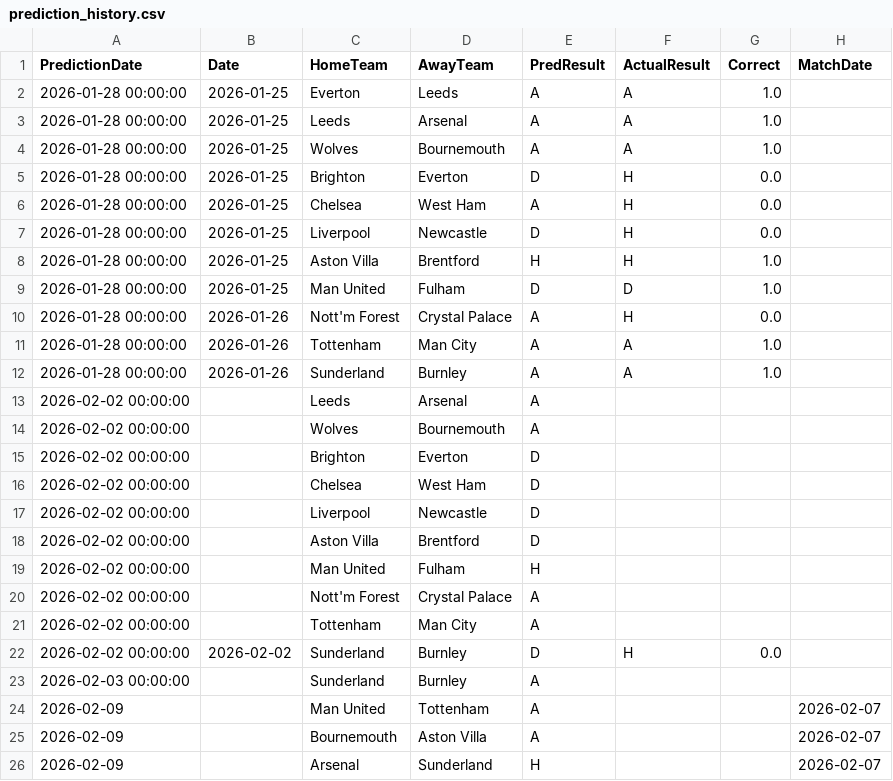
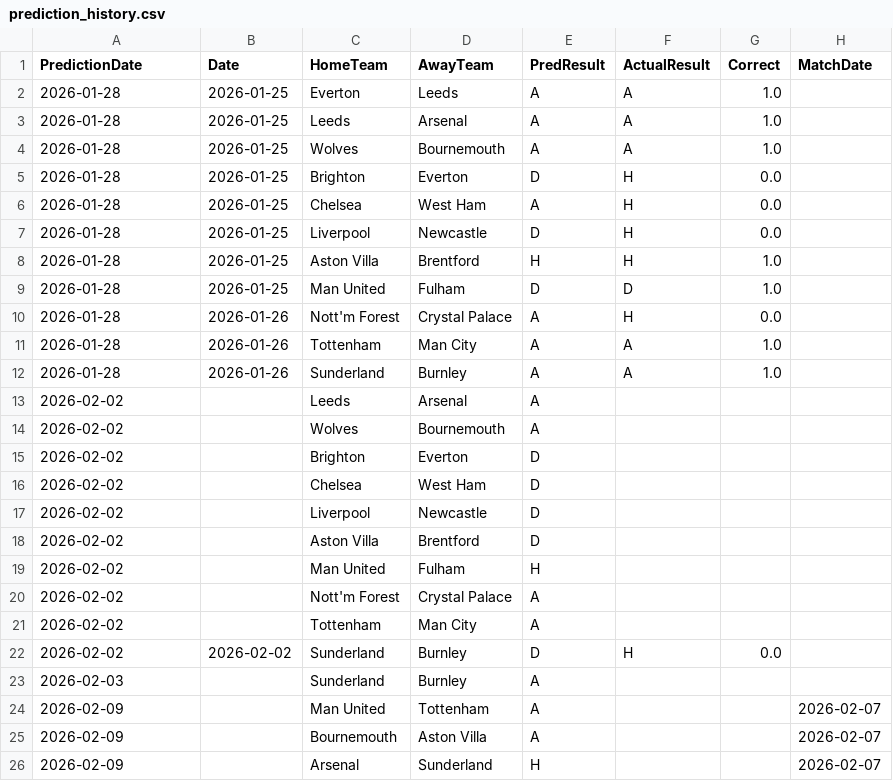
Before and after one commit to mauroflorez/epl-lpp, a CSV file: data/prediction_history.csv, drawn as a sheet; only a part is shown.

```diff
--- a/data/prediction_history.csv
+++ b/data/prediction_history.csv
@@ -1,24 +1,24 @@
 PredictionDate,Date,HomeTeam,AwayTeam,PredResult,ActualResult,Correct,MatchDate
-2026-01-28 00:00:00,2026-01-25,Everton,Leeds,A,A,1.0,
-2026-01-28 00:00:00,2026-01-25,Leeds,Arsenal,A,A,1.0,
-2026-01-28 00:00:00,2026-01-25,Wolves,Bournemouth,A,A,1.0,
-2026-01-28 00:00:00,2026-01-25,Brighton,Everton,D,H,0.0,
-2026-01-28 00:00:00,2026-01-25,Chelsea,West Ham,A,H,0.0,
-2026-01-28 00:00:00,2026-01-25,Liverpool,Newcastle,D,H,0.0,
-2026-01-28 00:00:00,2026-01-25,Aston Villa,Brentford,H,H,1.0,
-2026-01-28 00:00:00,2026-01-25,Man United,Fulham,D,D,1.0,
-2026-01-28 00:00:00,2026-01-26,Nott'm Forest,Crystal Palace,A,H,0.0,
-2026-01-28 00:00:00,2026-01-26,Tottenham,Man City,A,A,1.0,
-2026-01-28 00:00:00,2026-01-26,Sunderland,Burnley,A,A,1.0,
-2026-02-02 00:00:00,,Leeds,Arsenal,A,,,
-2026-02-02 00:00:00,,Wolves,Bournemouth,A,,,
-2026-02-02 00:00:00,,Brighton,Everton,D,,,
-2026-02-02 00:00:00,,Chelsea,West Ham,D,,,
-2026-02-02 00:00:00,,Liverpool,Newcastle,D,,,
-2026-02-02 00:00:00,,Aston Villa,Brentford,D,,,
-2026-02-02 00:00:00,,Man United,Fulham,H,,,
-2026-02-02 00:00:00,,Nott'm Forest,Crystal Palace,A,,,
-2026-02-02 00:00:00,,Tottenham,Man City,A,,,
-2026-02-02 00:00:00,2026-02-02,Sunderland,Burnley,D,H,0.0,
-2026-02-03 00:00:00,,Sunderland,Burnley,A,,,
+2026-01-28,2026-01-25,Everton,Leeds,A,A,1.0,
+2026-01-28,2026-01-25,Leeds,Arsenal,A,A,1.0,
+2026-01-28,2026-01-25,Wolves,Bournemouth,A,A,1.0,
+2026-01-28,2026-01-25,Brighton,Everton,D,H,0.0,
+2026-01-28,2026-01-25,Chelsea,West Ham,A,H,0.0,
+2026-01-28,2026-01-25,Liverpool,Newcastle,D,H,0.0,
+2026-01-28,2026-01-25,Aston Villa,Brentford,H,H,1.0,
+2026-01-28,2026-01-25,Man United,Fulham,D,D,1.0,
+2026-01-28,2026-01-26,Nott'm Forest,Crystal Palace,A,H,0.0,
+2026-01-28,2026-01-26,Tottenham,Man City,A,A,1.0,
+2026-01-28,2026-01-26,Sunderland,Burnley,A,A,1.0,
+2026-02-02,,Leeds,Arsenal,A,,,
+2026-02-02,,Wolves,Bournemouth,A,,,
+2026-02-02,,Brighton,Everton,D,,,
+2026-02-02,,Chelsea,West Ham,D,,,
+2026-02-02,,Liverpool,Newcastle,D,,,
+2026-02-02,,Aston Villa,Brentford,D,,,
+2026-02-02,,Man United,Fulham,H,,,
+2026-02-02,,Nott'm Forest,Crystal Palace,A,,,
+2026-02-02,,Tottenham,Man City,A,,,
+2026-02-02,2026-02-02,Sunderland,Burnley,D,H,0.0,
+2026-02-03,,Sunderland,Burnley,A,,,
 2026-02-09,,Man United,Tottenham,A,,,2026-02-07
```
Also changed, not shown: 1 other file.
